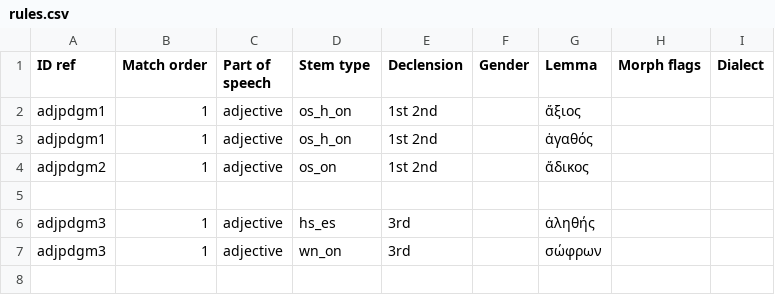
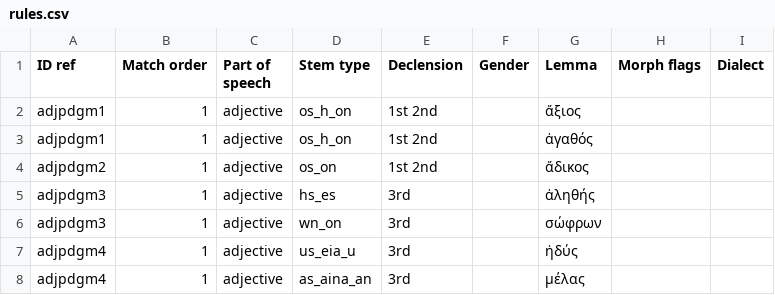
Before and after one commit to alpheios-project/inflection-tables, a CSV file: src/paradigm/data/greek/adjective/rules.csv, drawn as a sheet.

Commit message:
add adjpdgm4 Consonant-Declension Adjectives with Three Endings

```diff
--- a/src/paradigm/data/greek/adjective/rules.csv
+++ b/src/paradigm/data/greek/adjective/rules.csv
@@ -4,4 +4,5 @@ adjpdgm1,1,adjective,os_h_on,1st 2nd,,ἀγαθός,,
 adjpdgm2,1,adjective,os_on,1st 2nd,,ἄδικος,,
-
 adjpdgm3,1,adjective,hs_es,3rd,,ἀληθής,,
 adjpdgm3,1,adjective,wn_on,3rd,,σώφρων,,
+adjpdgm4,1,adjective,us_eia_u,3rd,,ἡδύς,,
+adjpdgm4,1,adjective,as_aina_an,3rd,,μέλας,,
```
Also changed, not shown: 6 other files.
